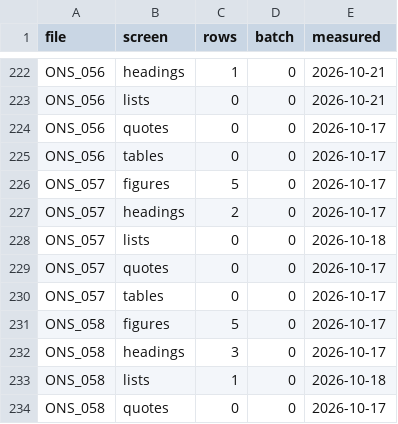
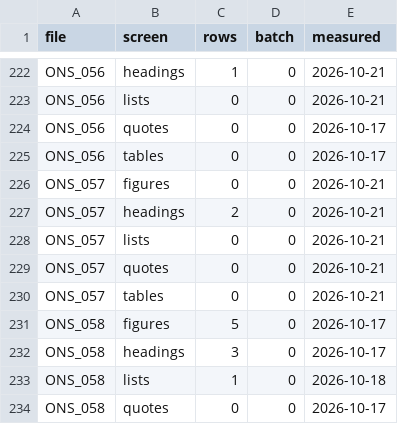
Before and after one commit to esnible/esnible.github.io, a TSV file: docs/screens.tsv, drawn as a sheet; only a part is shown, gaps mark what is left out.

```diff
--- a/docs/screens.tsv
+++ b/docs/screens.tsv
@@ -225,7 +225,7 @@ ONS_056	quotes	0	0	2026-10-17
 ONS_056	tables	0	0	2026-10-17
-ONS_057	figures	5	0	2026-10-17
-ONS_057	headings	2	0	2026-10-17
-ONS_057	lists	0	0	2026-10-18
-ONS_057	quotes	0	0	2026-10-17
-ONS_057	tables	0	0	2026-10-17
+ONS_057	figures	0	0	2026-10-21
+ONS_057	headings	2	0	2026-10-21
+ONS_057	lists	0	0	2026-10-21
+ONS_057	quotes	0	0	2026-10-21
+ONS_057	tables	0	0	2026-10-21
 ONS_058	figures	5	0	2026-10-17
```
Also changed, not shown: 1 other file.
